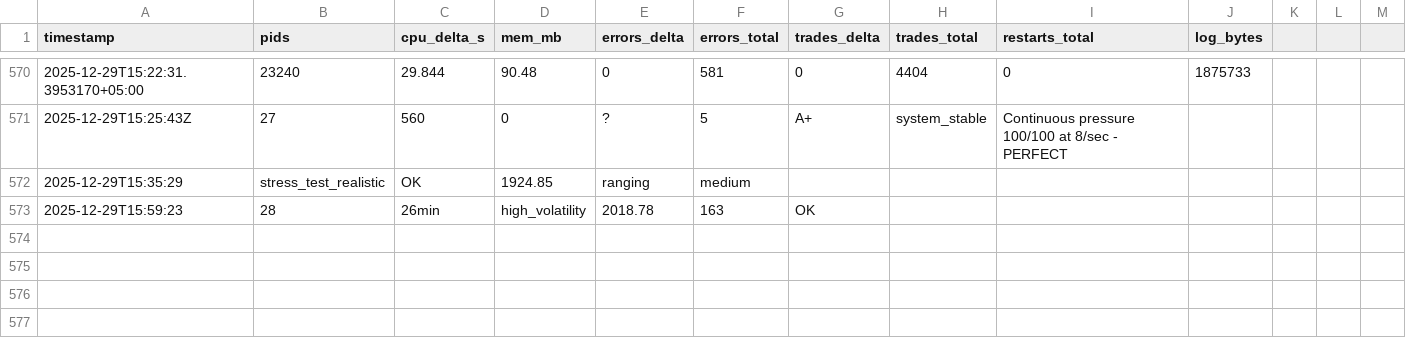
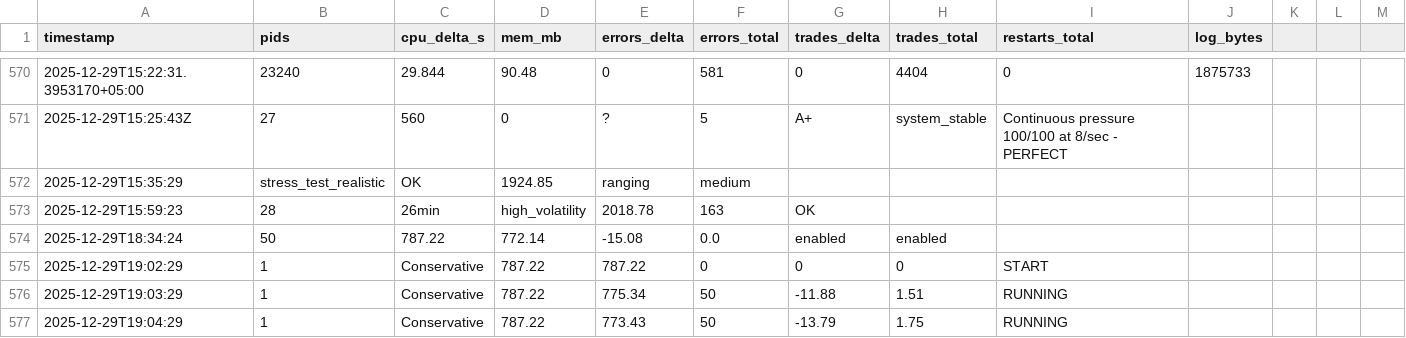
Before and after one commit to amuzetnoM/cthulu, a CSV file: monitoring/metrics.csv, drawn as a sheet; only a part is shown, gaps mark what is left out; the diff names each change by its address in the sheet, - before the commit and + after, or states it on an @@ line.

```diff
--- a/monitoring/metrics.csv
+++ b/monitoring/metrics.csv
+row 574: 2025-12-29T18:34:24 | 50 | 787.22 | 772.14 | -15.08 | 0.0 | enabled | enabled
+row 575: 2025-12-29T19:02:29 | 1 | Conservative | 787.22 | 787.22 | 0 | 0 | 0 | START
+row 576: 2025-12-29T19:03:29 | 1 | Conservative | 787.22 | 775.34 | 50 | -11.88 | 1.51 | RUNNING
+row 577: 2025-12-29T19:04:29 | 1 | Conservative | 787.22 | 773.43 | 50 | -13.79 | 1.75 | RUNNING
```
Also changed, not shown: 7 other files.
